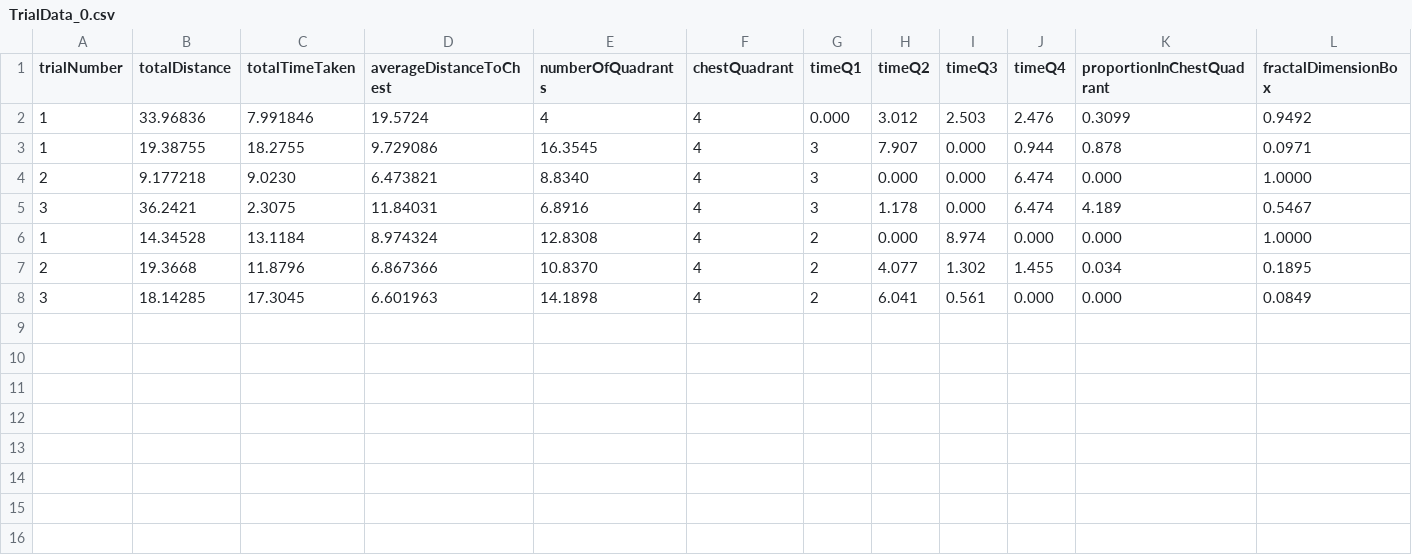
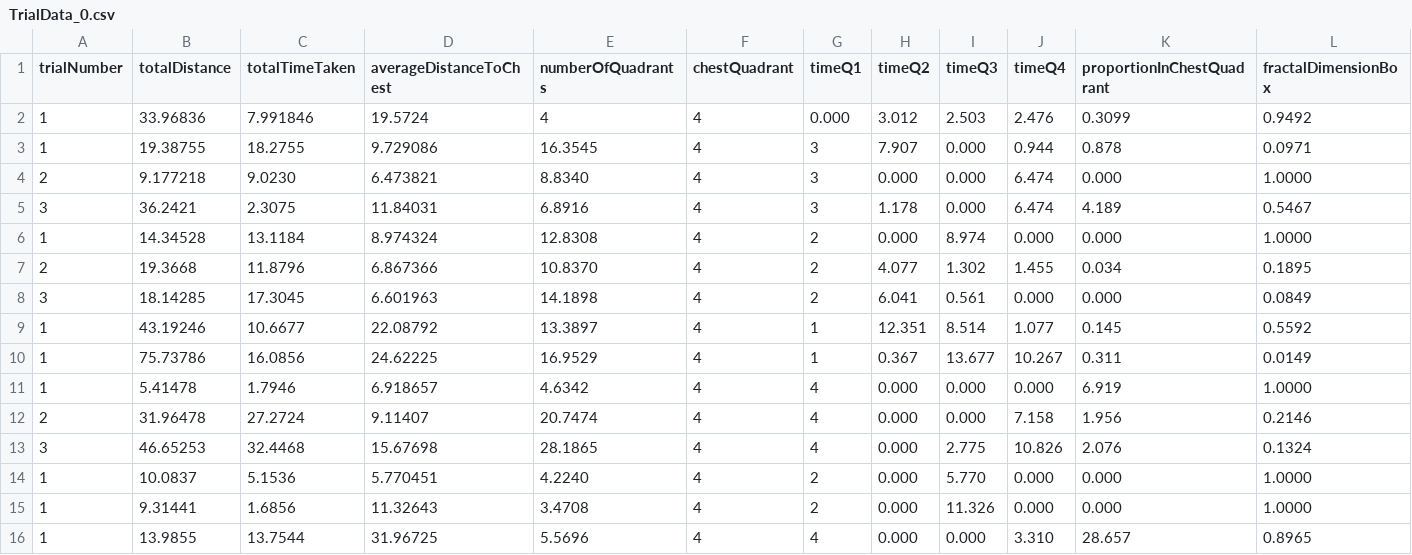
Before and after one commit to VaughnCasarez/vMorrisWaterTask, a CSV file: ExpData/TrialData_0.csv, drawn as a sheet; only a part is shown; rows hold the shown columns only; the diff names each change by its address in the sheet, - before the commit and + after, or states it on an @@ line.

Commit message:
Hot Fixes V1
- Made sure the are no duplicate chests spawning
- Updated Experiment Completed Screen
- Fixed Quit Button since it broke for unknown reason

```diff
--- a/ExpData/TrialData_0.csv
+++ b/ExpData/TrialData_0.csv
+row 9: 1 | 43.19246 | 10.6677 | 22.08792 | 13.3897 | 4 | 1 | 12.351 | 8.514 | 1.077 | 0.145 | 0.5592
+row 10: 1 | 75.73786 | 16.0856 | 24.62225 | 16.9529 | 4 | 1 | 0.367 | 13.677 | 10.267 | 0.311 | 0.0149
+row 11: 1 | 5.41478 | 1.7946 | 6.918657 | 4.6342 | 4 | 4 | 0.000 | 0.000 | 0.000 | 6.919 | 1.0000
+row 12: 2 | 31.96478 | 27.2724 | 9.11407 | 20.7474 | 4 | 4 | 0.000 | 0.000 | 7.158 | 1.956 | 0.2146
+row 13: 3 | 46.65253 | 32.4468 | 15.67698 | 28.1865 | 4 | 4 | 0.000 | 2.775 | 10.826 | 2.076 | 0.1324
+row 14: 1 | 10.0837 | 5.1536 | 5.770451 | 4.2240 | 4 | 2 | 0.000 | 5.770 | 0.000 | 0.000 | 1.0000
+row 15: 1 | 9.31441 | 1.6856 | 11.32643 | 3.4708 | 4 | 2 | 0.000 | 11.326 | 0.000 | 0.000 | 1.0000
+row 16: 1 | 13.9855 | 13.7544 | 31.96725 | 5.5696 | 4 | 4 | 0.000 | 0.000 | 3.310 | 28.657 | 0.8965
```
Also changed, not shown: ExpData/QuadrantData_0.csv, 7 other files.
